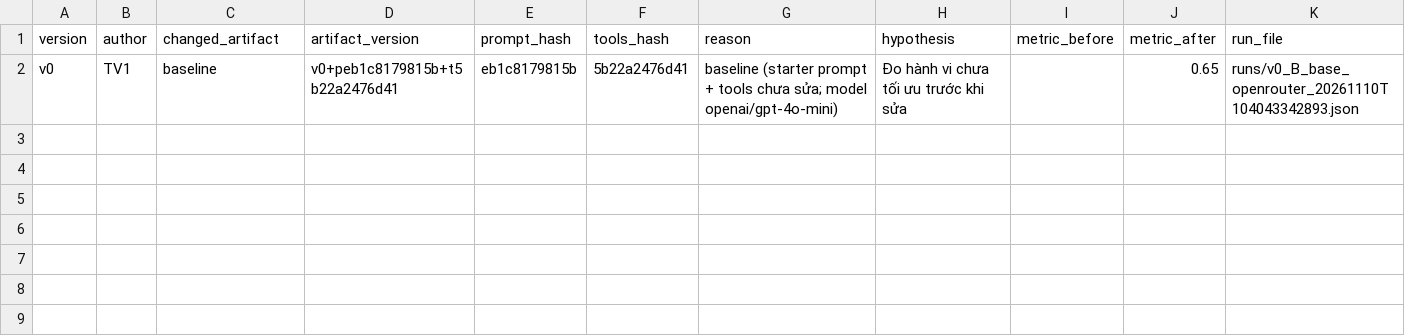
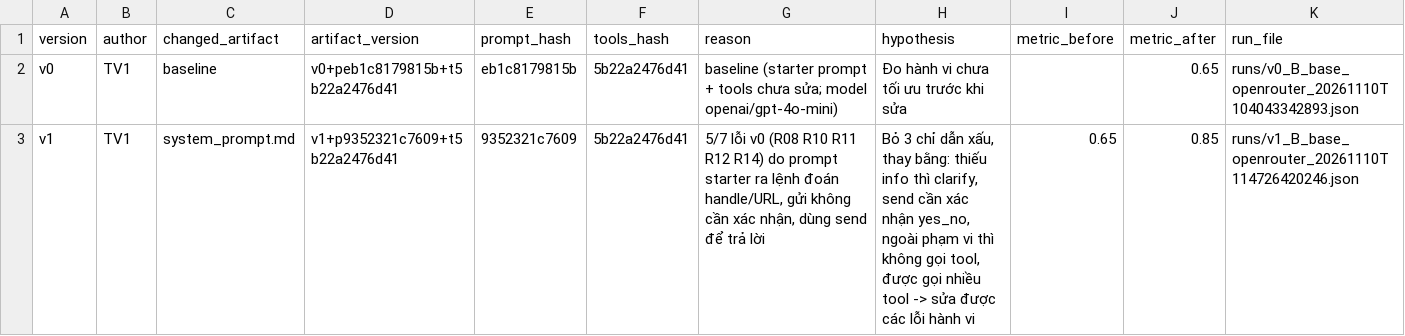
Before and after one commit to KumaMichio/K5-L3-Day03-PhanSyHung-2A202603420-ResearchAgentToolEval, a CSV file: starter_v0/artifacts/version_log.csv, drawn as a sheet.

```diff
--- a/starter_v0/artifacts/version_log.csv
+++ b/starter_v0/artifacts/version_log.csv
@@ -2 +2,2 @@ version,author,changed_artifact,artifact_version,prompt_hash,tools_hash,reason,h
 v0,TV1,baseline,v0+peb1c8179815b+t5b22a2476d41,eb1c8179815b,5b22a2476d41,baseline (starter prompt + tools chưa sửa; model openai/gpt-4o-mini),Đo hành vi chưa tối ưu trước khi sửa,,0.65,runs/v0_B_base_openrouter_20261110T104043342893.json
+v1,TV1,system_prompt.md,v1+p9352321c7609+t5b22a2476d41,9352321c7609,5b22a2476d41,"5/7 lỗi v0 (R08 R10 R11 R12 R14) do prompt starter ra lệnh đoán handle/URL, gửi không cần xác nhận, dùng send để trả lời","Bỏ 3 chỉ dẫn xấu, thay bằng: thiếu info thì clarify, send cần xác nhận yes_no, ngoài phạm vi thì không gọi tool, được gọi nhiều tool -> sửa được các lỗi hành vi",0.65,0.85,runs/v1_B_base_openrouter_20261110T114726420246.json
```
Also changed, not shown: 2 other files.
